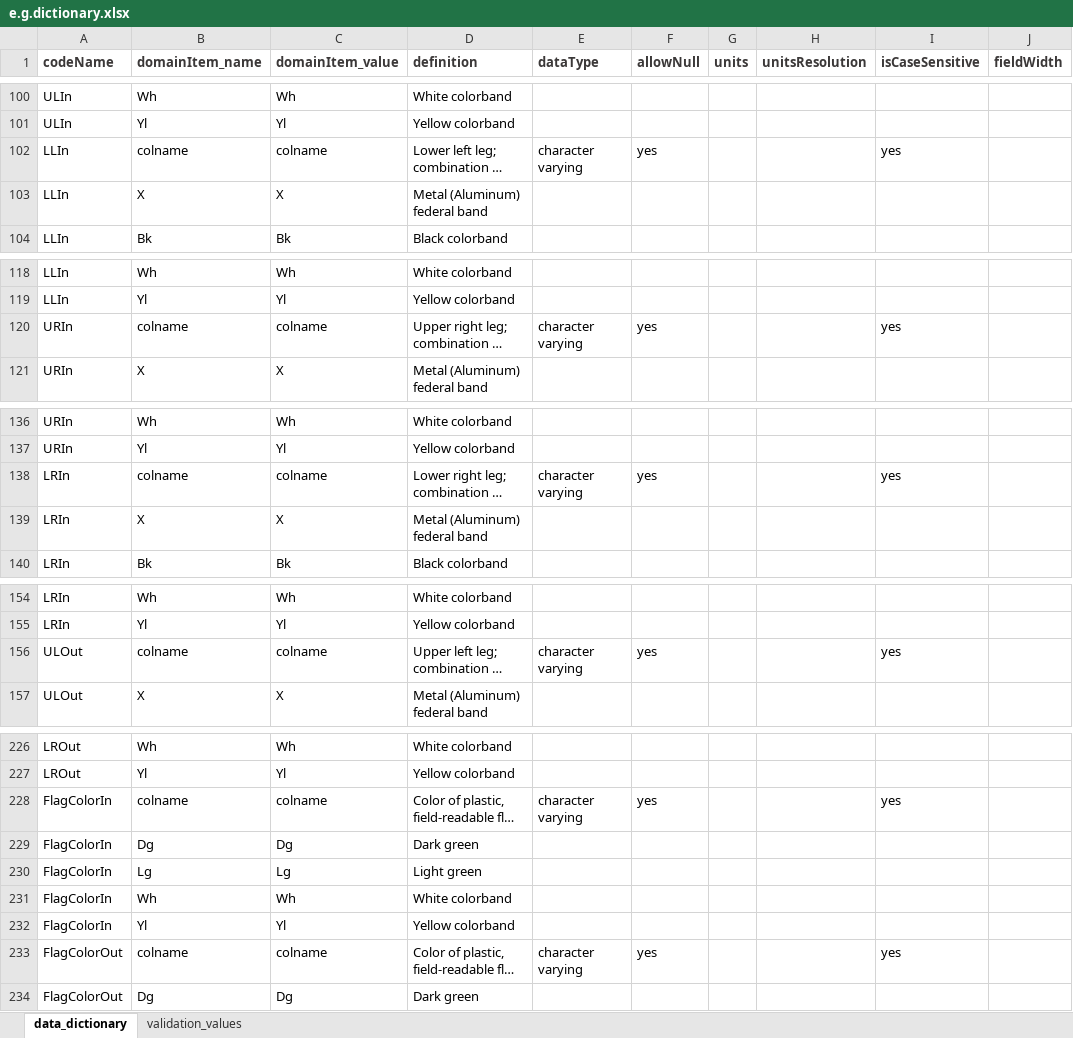
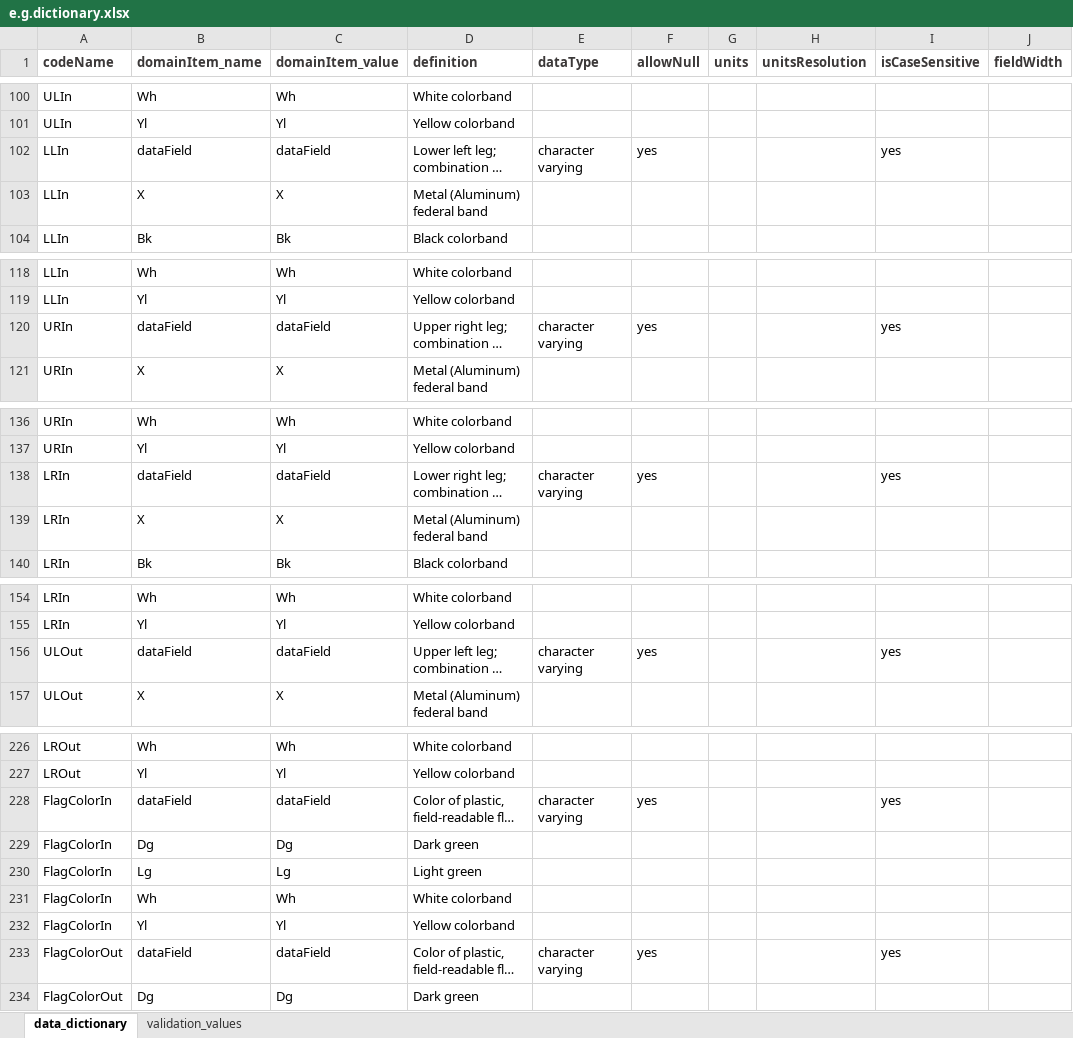
Before and after one commit to hdvincelette/mdJSONdictio, an Excel workbook: inst/extdata/e.g.dictionary.xlsx, sheet data_dictionary, drawn as a sheet; only a part is shown, gaps mark what is left out; long unchanged cells end in …; values as stored, in another font and other column widths than the file's, no borders; the diff covers the shown part only; the diff names each change by its address in the sheet, - before the commit and + after, or states it on an @@ line.

Commit message:
Update e.g.dictionary.xlsx

```diff
--- a/inst/extdata/e.g.dictionary.xlsx (sheet data_dictionary)
+++ b/inst/extdata/e.g.dictionary.xlsx (sheet data_dictionary)
-B102 (domainItem_name): colname
+B102 (domainItem_name): dataField
-C102 (domainItem_value): colname
+C102 (domainItem_value): dataField
-B120 (domainItem_name): colname
+B120 (domainItem_name): dataField
-C120 (domainItem_value): colname
+C120 (domainItem_value): dataField
-B138 (domainItem_name): colname
+B138 (domainItem_name): dataField
-C138 (domainItem_value): colname
+C138 (domainItem_value): dataField
-B156 (domainItem_name): colname
+B156 (domainItem_name): dataField
-C156 (domainItem_value): colname
+C156 (domainItem_value): dataField
-B228 (domainItem_name): colname
+B228 (domainItem_name): dataField
-C228 (domainItem_value): colname
+C228 (domainItem_value): dataField
-B233 (domainItem_name): colname
+B233 (domainItem_name): dataField
-C233 (domainItem_value): colname
+C233 (domainItem_value): dataField
```
Also changed, not shown: 6 edited cells elsewhere in this sheet.
